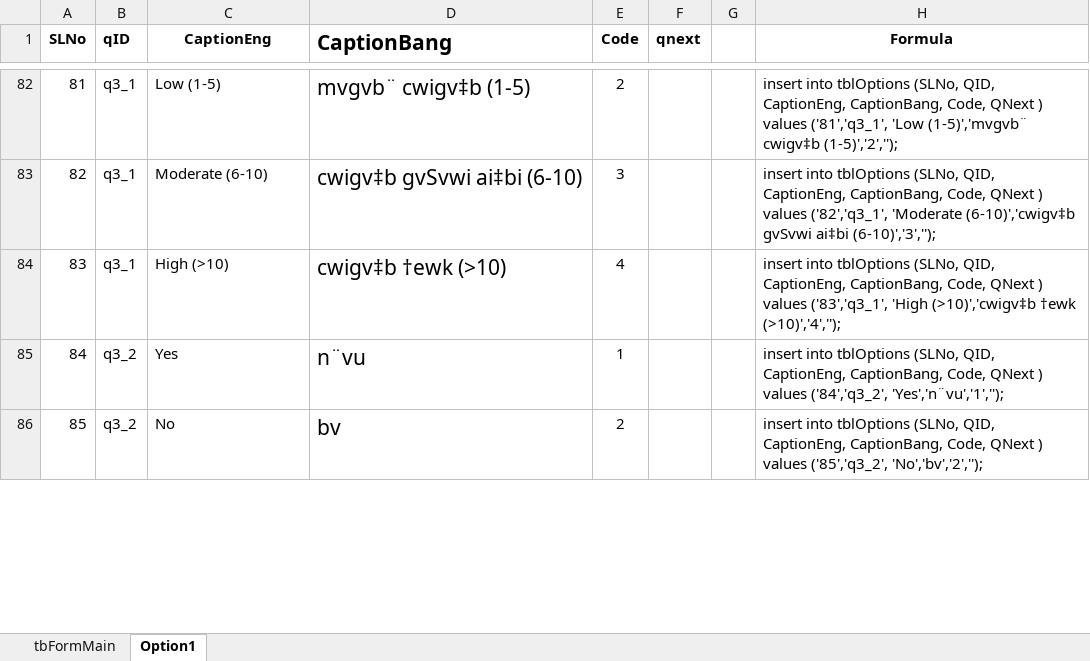
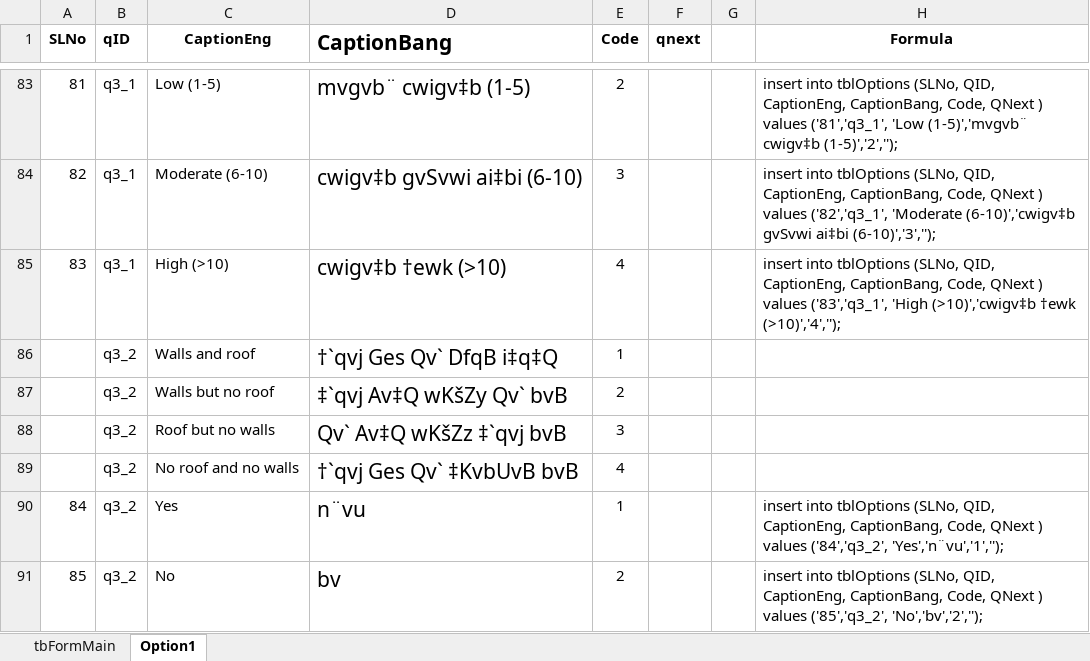
Before and after one commit to aumiaik7/WBEndLineEnvSamplingD2, an Excel workbook: DB and Documents/tblQuestion_day2.xlsx, sheet Option1, drawn as a sheet; only a part is shown, gaps mark what is left out; values as stored, in another font and other column widths than the file's, no borders; the diff covers the shown part only; the diff names each change by its address in the sheet, - before the commit and + after, or states it on an @@ line.

```diff
--- a/DB and Documents/tblQuestion_day2.xlsx (sheet Option1)
+++ b/DB and Documents/tblQuestion_day2.xlsx (sheet Option1)
+row 86:  | q3_2 | Walls and roof | †`qvj Ges Qv` DfqB i‡q‡Q | 1
+row 87:  | q3_2 | Walls but no roof | ‡`qvj Av‡Q wKšZy Qv` bvB | 2
+row 88:  | q3_2 | Roof but no walls | Qv` Av‡Q wKšZz ‡`qvj bvB | 3
+row 89:  | q3_2 | No roof and no walls | †`qvj Ges Qv` ‡KvbUvB bvB | 4
```
Also changed, not shown: 3 added rows, 1 removed row, 36 edited cells, cell formats and row numbers in column A elsewhere in this sheet, sheet tbFormMain, formulas that keep their value.
